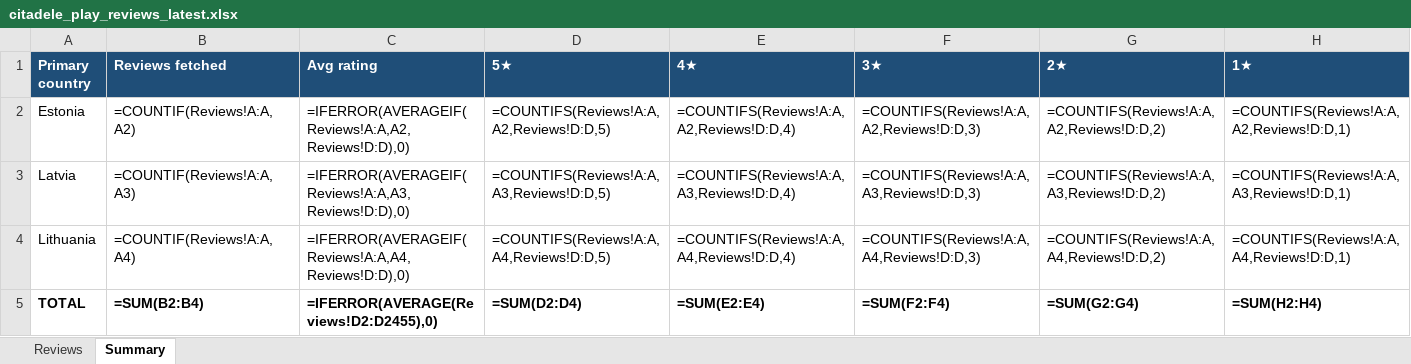
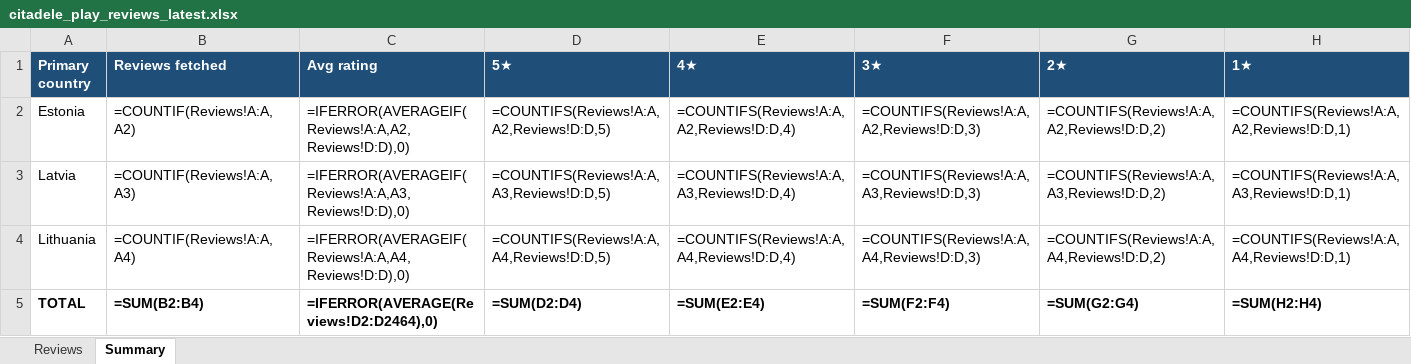
Before and after one commit to KATRINAPAVL/mobile-app-customer-reviews, an Excel workbook: output/citadele_play_reviews_latest.xlsx, sheet Summary, drawn as a sheet; values as stored, in another font and other column widths than the file's, no borders; formulas without a stored value are shown as written; the diff names each change by its address in the sheet, - before the commit and + after, or states it on an @@ line.

```diff
--- a/output/citadele_play_reviews_latest.xlsx (sheet Summary)
+++ b/output/citadele_play_reviews_latest.xlsx (sheet Summary)
-C5 (Avg rating): =IFERROR(AVERAGE(Reviews!D2:D2455),0)
+C5 (Avg rating): =IFERROR(AVERAGE(Reviews!D2:D2464),0)
```
Also changed, not shown: sheet Reviews, output/citadele_reviews_latest.xlsx, 6 other files.
